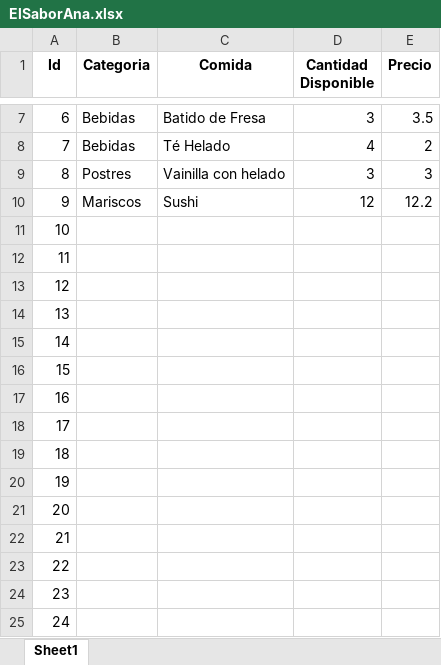
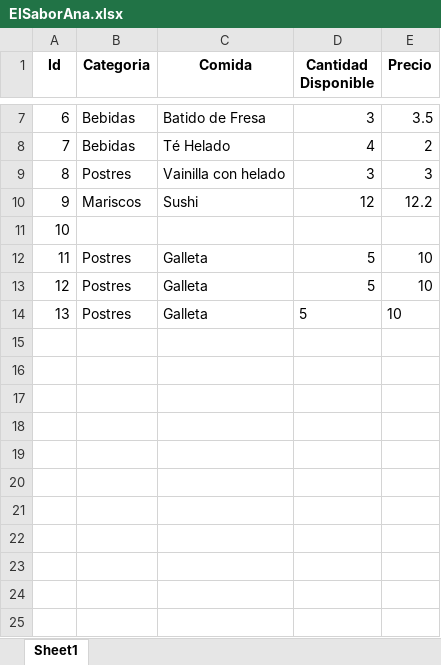
Before and after one commit to pjosed/EDD2, an Excel workbook: Files/ElSaborAna.xlsx, sheet Sheet1, drawn as a sheet; only a part is shown, gaps mark what is left out; values as stored, in another font and other column widths than the file's, no borders; the diff names each change by its address in the sheet, - before the commit and + after, or states it on an @@ line.

```diff
--- a/Files/ElSaborAna.xlsx (sheet Sheet1)
+++ b/Files/ElSaborAna.xlsx (sheet Sheet1)
-B12:B14 (Categoria): (empty)
+B12:B14 (Categoria): Postres
-C12:C14 (Comida): (empty)
+C12:C14 (Comida): Galleta
-D12:D14 (Cantidad Disponible): (empty)
+D12:D14 (Cantidad Disponible): 5
-E12:E14 (Precio): (empty)
+E12:E14 (Precio): 10
-row 15: 14
-row 16: 15
-row 17: 16
-row 18: 17
-row 19: 18
-row 20: 19
-row 21: 20
-row 22: 21
-row 23: 22
-row 24: 23
-row 25: 24
```
Also changed, not shown: Files/ElSaborAlejandro.xlsx, Files/ElSaborAlexander.xlsx, 5 other files.
